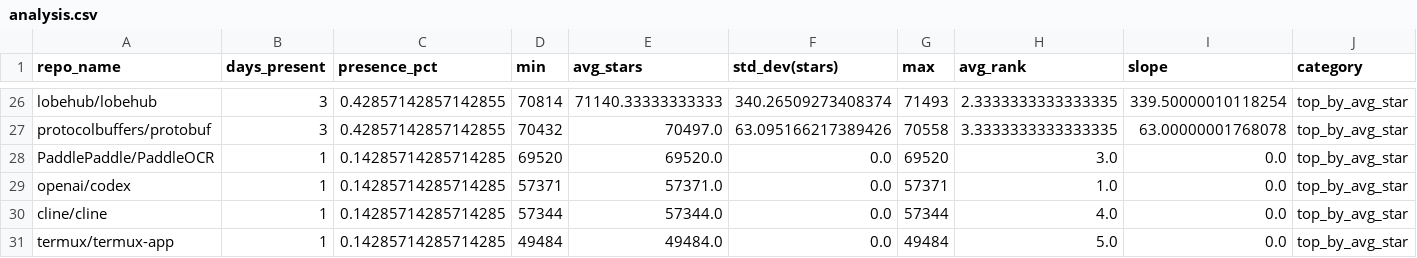
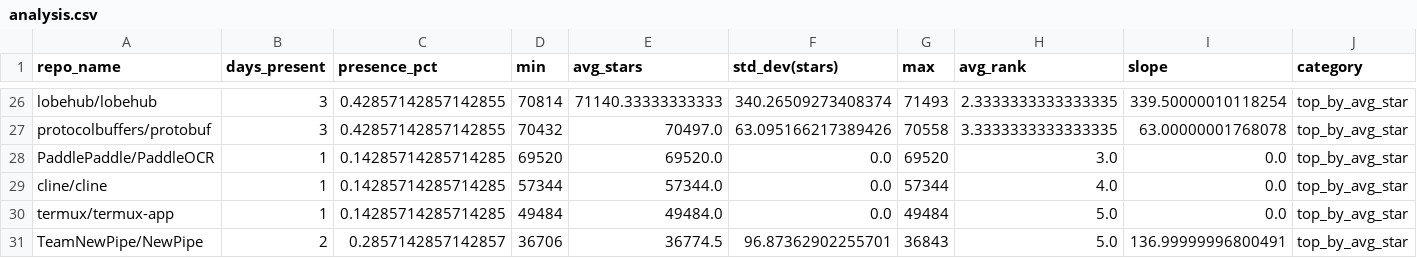
Before and after one commit to Sushil-Kumar-Sahoo/github_trending_tracker, a CSV file: outputs/analysis.csv, drawn as a sheet; only a part is shown, gaps mark what is left out; the diff covers the shown part only.

```diff
--- a/outputs/analysis.csv
+++ b/outputs/analysis.csv
@@ -28,4 +28,4 @@ protocolbuffers/protobuf,3,0.42857142857142855,70432,70497.0,63.095166217389426,
 PaddlePaddle/PaddleOCR,1,0.14285714285714285,69520,69520.0,0.0,69520,3.0,0.0,top_by_avg_star
-openai/codex,1,0.14285714285714285,57371,57371.0,0.0,57371,1.0,0.0,top_by_avg_star
 cline/cline,1,0.14285714285714285,57344,57344.0,0.0,57344,4.0,0.0,top_by_avg_star
 termux/termux-app,1,0.14285714285714285,49484,49484.0,0.0,49484,5.0,0.0,top_by_avg_star
+TeamNewPipe/NewPipe,2,0.2857142857142857,36706,36774.5,96.87362902255701,36843,5.0,136.99999996800491,top_by_avg_star
```
Also changed, not shown: 7 added rows and 7 removed rows elsewhere in this file, 2 other files.
